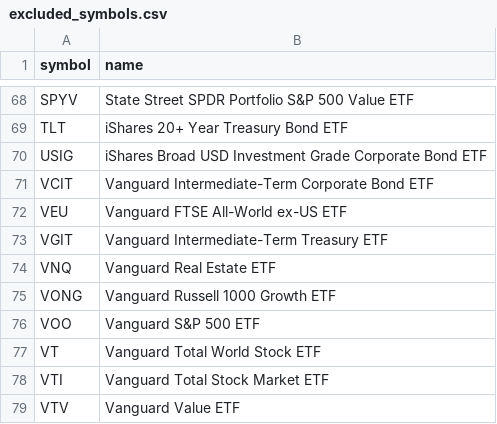
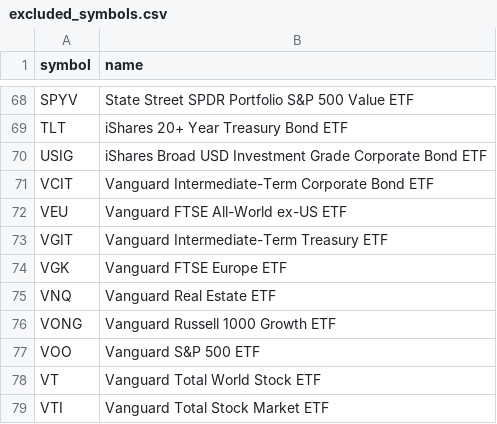
Before and after one commit to chineduezebuiroh/stock-market-intel, a CSV file: config/excluded_symbols.csv, drawn as a sheet; only a part is shown, gaps mark what is left out; the shorter side is filled out with more unchanged rows; the diff names each change by its address in the sheet, - before the commit and + after, or states it on an @@ line.

Commit message:
Update excluded_symbols.csv

```diff
--- a/config/excluded_symbols.csv
+++ b/config/excluded_symbols.csv
+row 74: VGK | Vanguard FTSE Europe ETF
```
